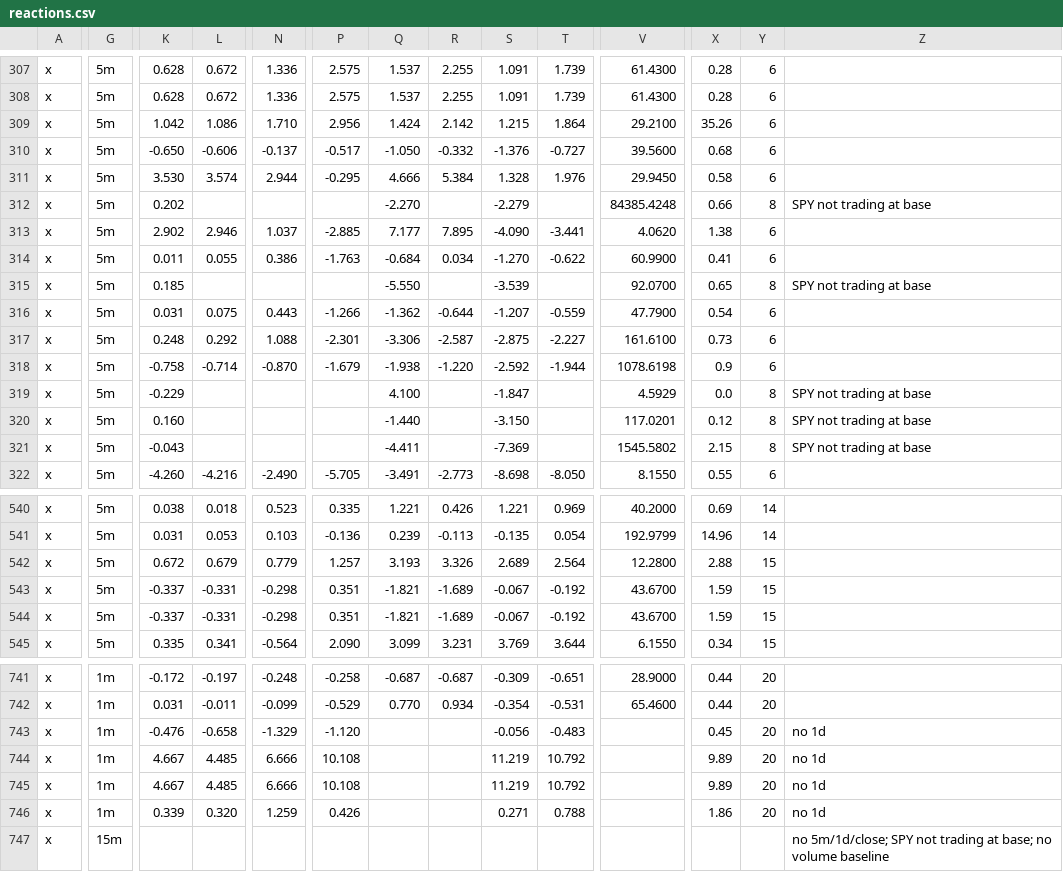
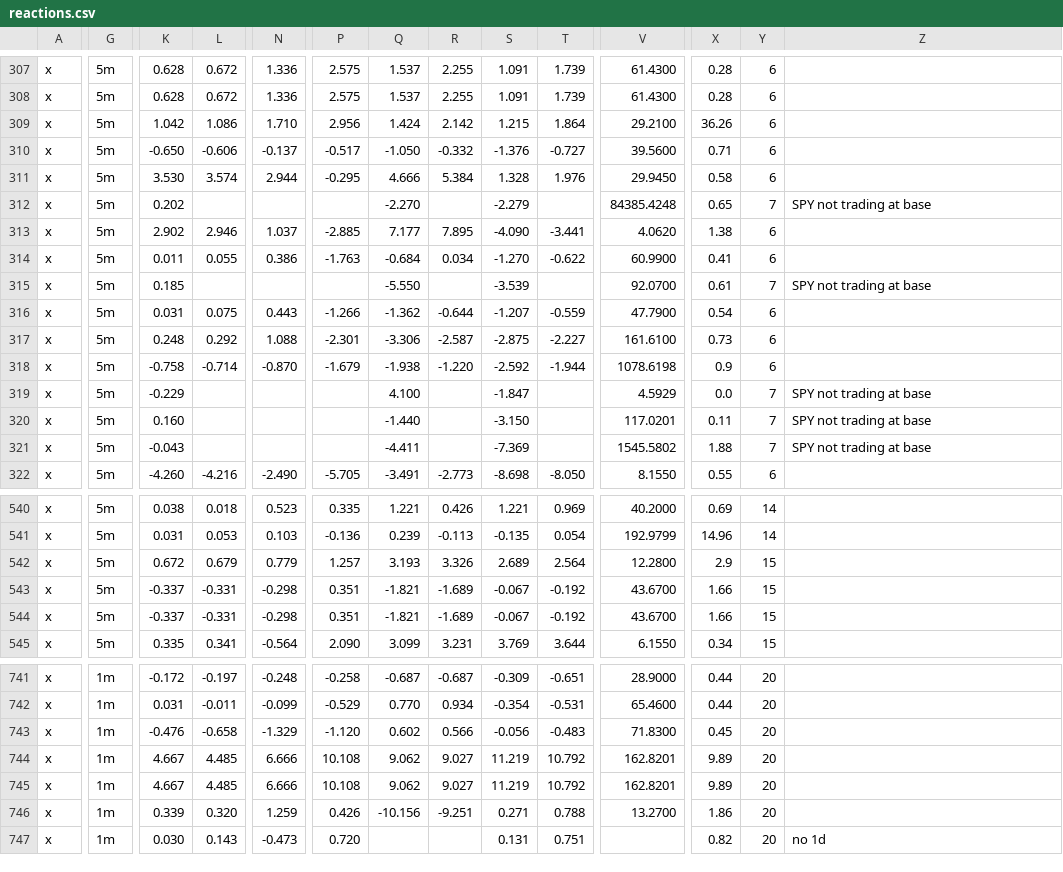
Before and after one commit to nikdep/market-dash-lkoa20, a CSV file: api/reactions.csv, drawn as a sheet; only a part is shown, gaps mark what is left out; the diff covers the shown part only; the diff names each change by its address in the sheet, - before the commit and + after, or states it on an @@ line.

```diff
--- a/api/reactions.csv
+++ b/api/reactions.csv
-X309: 35.26
+X309: 36.26
-X310: 0.68
+X310: 0.71
-X312: 0.66
+X312: 0.65
-Y312: 8
+Y312: 7
-X315: 0.65
+X315: 0.61
-Y315: 8
+Y315: 7
-Y319:Y321: 8
+Y319:Y321: 7
-X320: 0.12
+X320: 0.11
-X321: 2.15
+X321: 1.88
-X542: 2.88
+X542: 2.9
-X543:X544: 1.59
+X543:X544: 1.66
-Q743: (empty)
+Q743: 0.602
-R743: (empty)
+R743: 0.566
-V743: (empty)
+V743: 71.8300
-Z743:Z746: no 1d
+Z743:Z746: (empty)
-Q744:Q745: (empty)
+Q744:Q745: 9.062
-R744:R745: (empty)
+R744:R745: 9.027
-V744:V745: (empty)
+V744:V745: 162.8201
-Q746: (empty)
+Q746: -10.156
-R746: (empty)
+R746: -9.251
-V746: (empty)
+V746: 13.2700
-G747: 15m
+G747: 1m
-K747: (empty)
+K747: 0.030
-L747: (empty)
+L747: 0.143
-N747: (empty)
+N747: -0.473
-P747: (empty)
+P747: 0.720
-S747: (empty)
+S747: 0.131
-T747: (empty)
+T747: 0.751
-X747: (empty)
+X747: 0.82
-Y747: (empty)
+Y747: 20
-Z747: no 5m/1d/close; SPY not trading at base; no volume baseline
+Z747: no 1d
```
Also changed, not shown: 1 added row and 56 edited cells elsewhere in this file, api/candidates.csv, api/crypto.csv, 11 other files.
